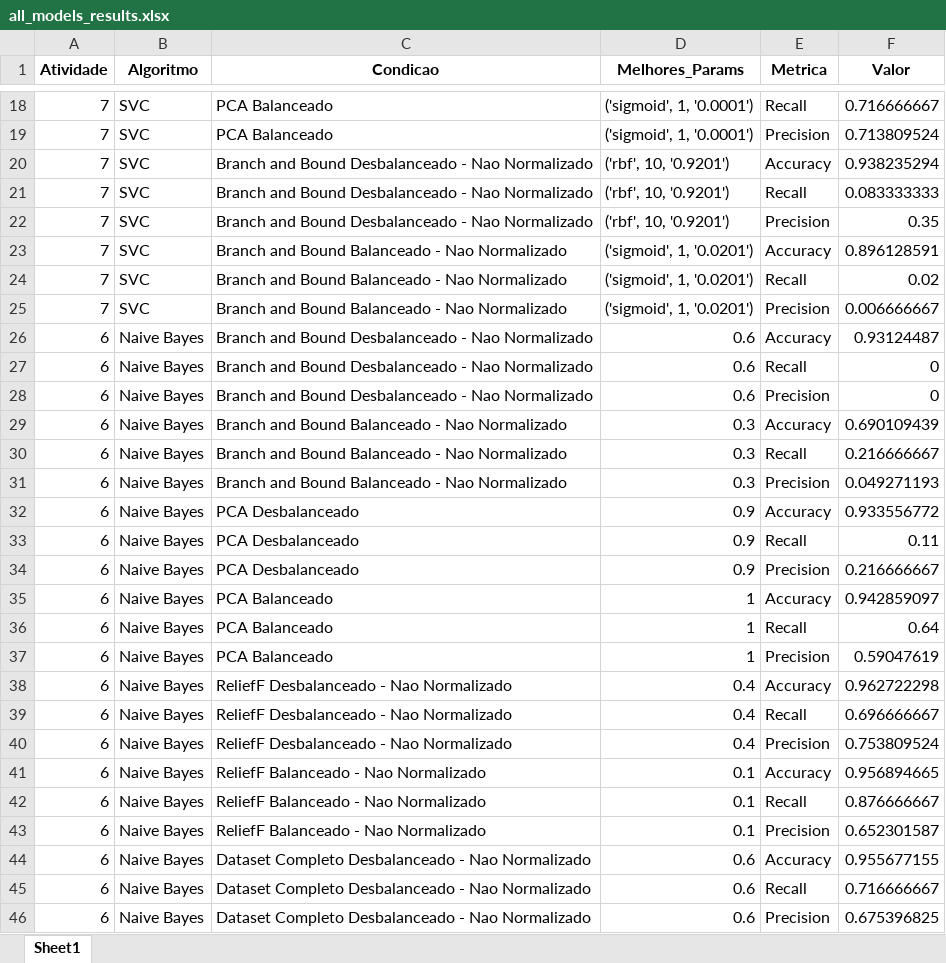
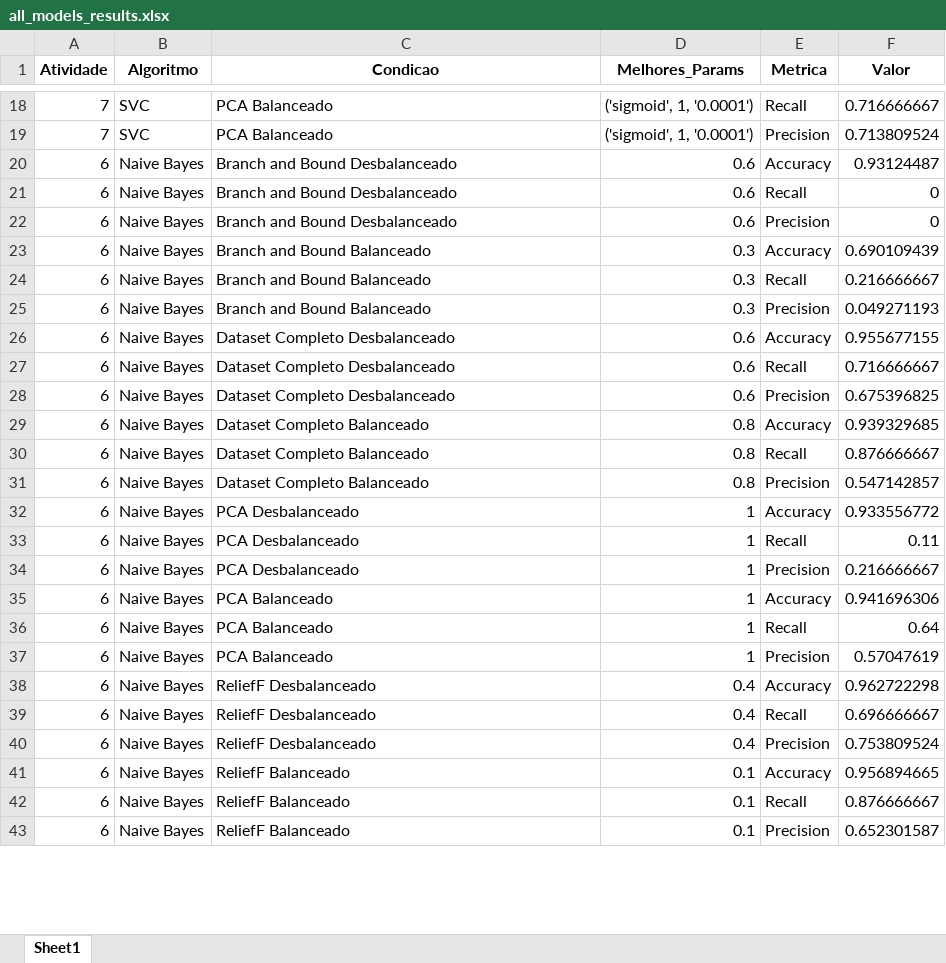
Before and after one commit to jcabralc/projeto_SIN5007_rec_padroes, an Excel workbook: model_results/all_models_results.xlsx, sheet Sheet1, drawn as a sheet; only a part is shown, gaps mark what is left out; values as stored, in another font and other column widths than the file's, no borders; removed rows and columns are numbered as before the commit, all else as after; the diff covers the shown part only; the diff names each change by its address in the sheet, - before the commit and + after, or states it on an @@ line.

Commit message:
Model Results - RELIEF

```diff
--- a/model_results/all_models_results.xlsx (sheet Sheet1)
+++ b/model_results/all_models_results.xlsx (sheet Sheet1)
-row 20: 7 | SVC | Branch and Bound Desbalanceado - Nao Normalizado | ('rbf', 10, '0.9201') | Accuracy | 0.938235294
-row 21: 7 | SVC | Branch and Bound Desbalanceado - Nao Normalizado | ('rbf', 10, '0.9201') | Recall | 0.083333333
-row 22: 7 | SVC | Branch and Bound Desbalanceado - Nao Normalizado | ('rbf', 10, '0.9201') | Precision | 0.35
-row 23: 7 | SVC | Branch and Bound Balanceado - Nao Normalizado | ('sigmoid', 1, '0.0201') | Accuracy | 0.896128591
-row 24: 7 | SVC | Branch and Bound Balanceado - Nao Normalizado | ('sigmoid', 1, '0.0201') | Recall | 0.02
-row 25: 7 | SVC | Branch and Bound Balanceado - Nao Normalizado | ('sigmoid', 1, '0.0201') | Precision | 0.006666667
-C20:C22 (Condicao): Branch and Bound Desbalanceado - Nao Normalizado
+C20:C22 (Condicao): Branch and Bound Desbalanceado
-C23:C25 (Condicao): Branch and Bound Balanceado - Nao Normalizado
+C23:C25 (Condicao): Branch and Bound Balanceado
+row 26: 6 | Naive Bayes | Dataset Completo Desbalanceado | 0.6 | Accuracy | 0.955677155
+row 27: 6 | Naive Bayes | Dataset Completo Desbalanceado | 0.6 | Recall | 0.716666667
+row 28: 6 | Naive Bayes | Dataset Completo Desbalanceado | 0.6 | Precision | 0.675396825
+row 29: 6 | Naive Bayes | Dataset Completo Balanceado | 0.8 | Accuracy | 0.939329685
+row 30: 6 | Naive Bayes | Dataset Completo Balanceado | 0.8 | Recall | 0.876666667
+row 31: 6 | Naive Bayes | Dataset Completo Balanceado | 0.8 | Precision | 0.547142857
-D32:D34 (Melhores_Params): 0.9
+D32:D34 (Melhores_Params): 1
-F35 (Valor): 0.942859097
+F35 (Valor): 0.941696306
-F37 (Valor): 0.59047619
+F37 (Valor): 0.57047619
-C38:C40 (Condicao): ReliefF Desbalanceado - Nao Normalizado
+C38:C40 (Condicao): ReliefF Desbalanceado
-C41:C43 (Condicao): ReliefF Balanceado - Nao Normalizado
+C41:C43 (Condicao): ReliefF Balanceado
-row 44: 6 | Naive Bayes | Dataset Completo Desbalanceado - Nao Normalizado | 0.6 | Accuracy | 0.955677155
-row 45: 6 | Naive Bayes | Dataset Completo Desbalanceado - Nao Normalizado | 0.6 | Recall | 0.716666667
-row 46: 6 | Naive Bayes | Dataset Completo Desbalanceado - Nao Normalizado | 0.6 | Precision | 0.675396825
```
Also changed, not shown: 6 added rows, 21 removed rows and 15 edited cells elsewhere in this sheet.
